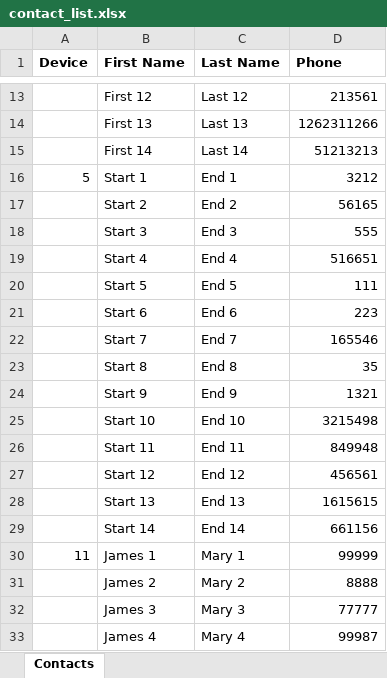
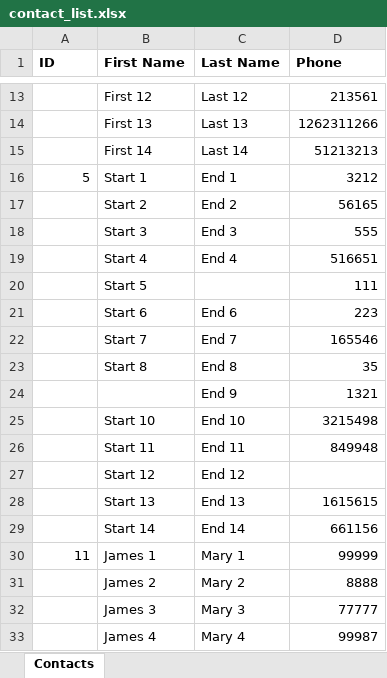
Before and after one commit to edmlee/vCard-maker, an Excel workbook: contact_list.xlsx, sheet Contacts, drawn as a sheet; only a part is shown, gaps mark what is left out; values as stored, in another font and other column widths than the file's, no borders; charts and pictures not drawn; the diff names each change by its address in the sheet, - before the commit and + after, or states it on an @@ line.

Commit message:
Fixed NoneType issue due to empty cells

```diff
--- a/contact_list.xlsx (sheet Contacts)
+++ b/contact_list.xlsx (sheet Contacts)
-A1: Device
+A1: ID
-C20 (Last Name): End 5
+C20 (Last Name): (empty)
-B24 (First Name): Start 9
+B24 (First Name): (empty)
-D27 (Phone): 456561
+D27 (Phone): (empty)
```
Also changed, not shown: 3 other files.
